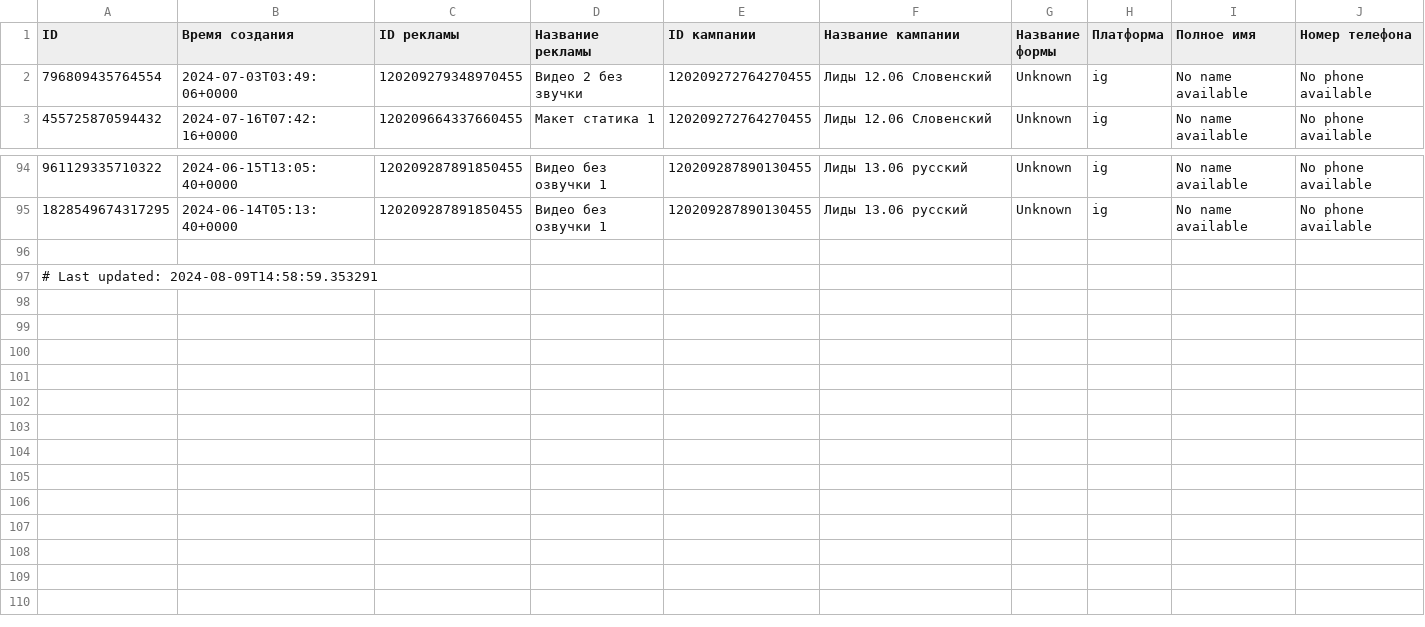
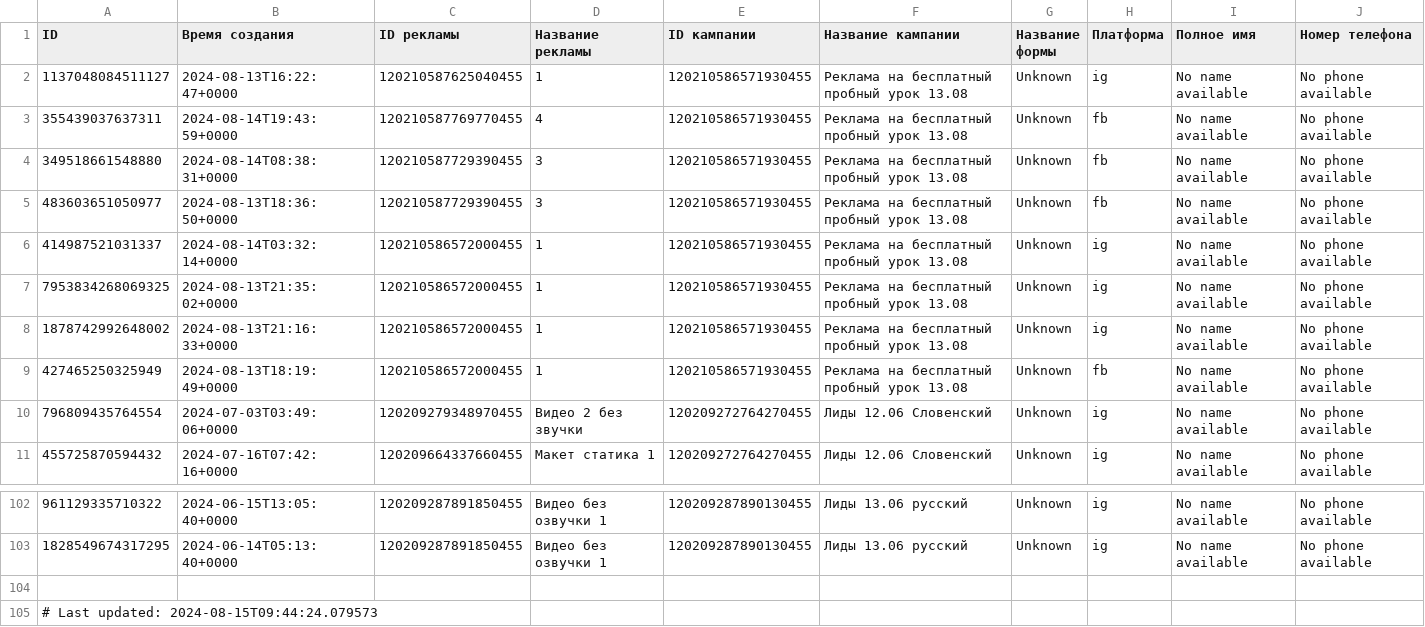
Before and after one commit to user1177-ux/KO_target_meta_data, a CSV file: facebook_ads_leads_data.csv, drawn as a sheet; only a part is shown, gaps mark what is left out.

```diff
--- a/facebook_ads_leads_data.csv
+++ b/facebook_ads_leads_data.csv
@@ -1,2 +1,10 @@
 ID,Время создания,ID рекламы,Название рекламы,ID кампании,Название кампании,Название формы,Платформа,Полное имя,Номер телефона
+1137048084511127,2024-08-13T16:22:47+0000,120210587625040455,1,120210586571930455,Реклама на бесплатный пробный урок 13.08,Unknown,ig,No name available,No phone available
+355439037637311,2024-08-14T19:43:59+0000,120210587769770455,4,120210586571930455,Реклама на бесплатный пробный урок 13.08,Unknown,fb,No name available,No phone available
+349518661548880,2024-08-14T08:38:31+0000,120210587729390455,3,120210586571930455,Реклама на бесплатный пробный урок 13.08,Unknown,fb,No name available,No phone available
+483603651050977,2024-08-13T18:36:50+0000,120210587729390455,3,120210586571930455,Реклама на бесплатный пробный урок 13.08,Unknown,fb,No name available,No phone available
+414987521031337,2024-08-14T03:32:14+0000,120210586572000455,1,120210586571930455,Реклама на бесплатный пробный урок 13.08,Unknown,ig,No name available,No phone available
+7953834268069325,2024-08-13T21:35:02+0000,120210586572000455,1,120210586571930455,Реклама на бесплатный пробный урок 13.08,Unknown,ig,No name available,No phone available
+1878742992648002,2024-08-13T21:16:33+0000,120210586572000455,1,120210586571930455,Реклама на бесплатный пробный урок 13.08,Unknown,ig,No name available,No phone available
+427465250325949,2024-08-13T18:19:49+0000,120210586572000455,1,120210586571930455,Реклама на бесплатный пробный урок 13.08,Unknown,fb,No name available,No phone available
 796809435764554,2024-07-03T03:49:06+0000,120209279348970455,Видео 2 без звучки,120209272764270455,Лиды 12.06 Словенский,Unknown,ig,No name available,No phone available
@@ -96,2 +104,2 @@ ID,Время создания,ID рекламы,Название рекламы
 
-# Last updated: 2024-08-09T14:58:59.353291
+# Last updated: 2024-08-15T09:44:24.079573
```
Also changed, not shown: facebook_ads_data_leads_1_year.csv, facebook_ads_data_leads_7_days.csv.
